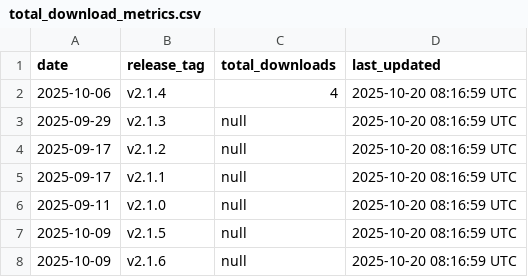
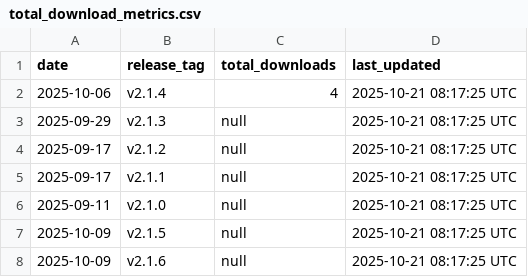
Before and after one commit to luisluna01/ros-mcp-server, a CSV file: .metrics/total_download_metrics.csv, drawn as a sheet.

```diff
--- a/.metrics/total_download_metrics.csv
+++ b/.metrics/total_download_metrics.csv
@@ -1,8 +1,8 @@
 date,release_tag,total_downloads,last_updated
-2025-10-06,v2.1.4,4,2025-10-20 08:16:59 UTC
-2025-09-29,v2.1.3,null,2025-10-20 08:16:59 UTC
-2025-09-17,v2.1.2,null,2025-10-20 08:16:59 UTC
-2025-09-17,v2.1.1,null,2025-10-20 08:16:59 UTC
-2025-09-11,v2.1.0,null,2025-10-20 08:16:59 UTC
-2025-10-09,v2.1.5,null,2025-10-20 08:16:59 UTC
-2025-10-09,v2.1.6,null,2025-10-20 08:16:59 UTC
+2025-10-06,v2.1.4,4,2025-10-21 08:17:25 UTC
+2025-09-29,v2.1.3,null,2025-10-21 08:17:25 UTC
+2025-09-17,v2.1.2,null,2025-10-21 08:17:25 UTC
+2025-09-17,v2.1.1,null,2025-10-21 08:17:25 UTC
+2025-09-11,v2.1.0,null,2025-10-21 08:17:25 UTC
+2025-10-09,v2.1.5,null,2025-10-21 08:17:25 UTC
+2025-10-09,v2.1.6,null,2025-10-21 08:17:25 UTC
```
